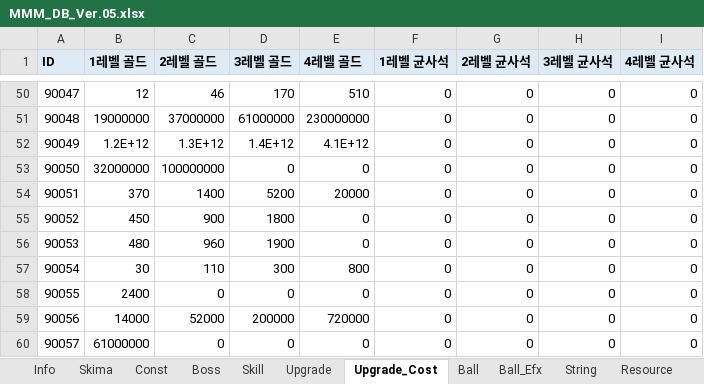
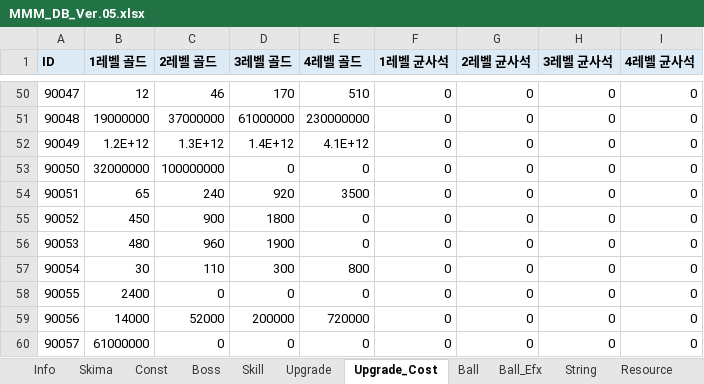
Before and after one commit to Edjeodhe/MoreMustMush, an Excel workbook: Assets/DB/MMM_DB_Ver.05.xlsx, sheet Upgrade_Cost, drawn as a sheet; only a part is shown, gaps mark what is left out; values as stored, in another font and other column widths than the file's, no borders; the diff names each change by its address in the sheet, - before the commit and + after, or states it on an @@ line.

```diff
--- a/Assets/DB/MMM_DB_Ver.05.xlsx (sheet Upgrade_Cost)
+++ b/Assets/DB/MMM_DB_Ver.05.xlsx (sheet Upgrade_Cost)
-B54 (1레벨 골드): 370
+B54 (1레벨 골드): 65
-C54 (2레벨 골드): 1400
+C54 (2레벨 골드): 240
-D54 (3레벨 골드): 5200
+D54 (3레벨 골드): 920
-E54 (4레벨 골드): 20000
+E54 (4레벨 골드): 3500
```
Also changed, not shown: sheet Boss, sheet Upgrade, sheet Const, 14 other files.
